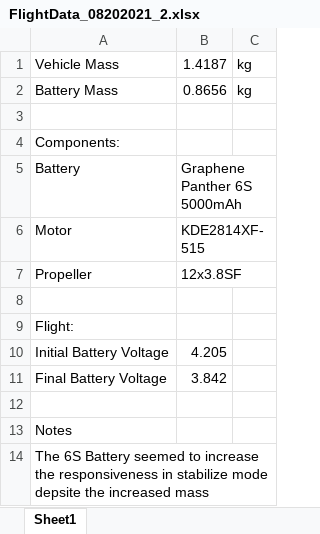
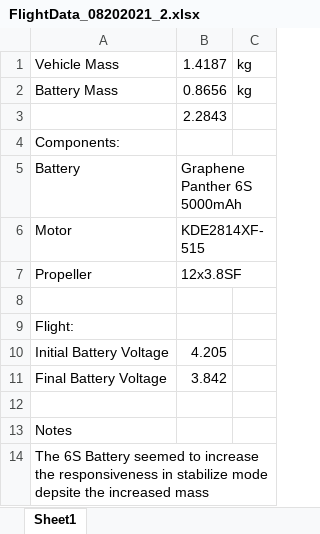
Before and after one commit to renkert2/QuadrotorOptimization, an Excel workbook: TEST_DATA/FlightData_08202021_2/FlightData_08202021_2.xlsx, sheet Sheet1, drawn as a sheet; values as stored, in another font and other column widths than the file's, no borders; the diff names each change by its address in the sheet, - before the commit and + after, or states it on an @@ line.

Commit message:
Test data, parameter sensitivity analysis, etc...

```diff
--- a/TEST_DATA/FlightData_08202021_2/FlightData_08202021_2.xlsx (sheet Sheet1)
+++ b/TEST_DATA/FlightData_08202021_2/FlightData_08202021_2.xlsx (sheet Sheet1)
-B3: (empty)
+B3: 2.2843
```
Also changed, not shown: 18 other files.
